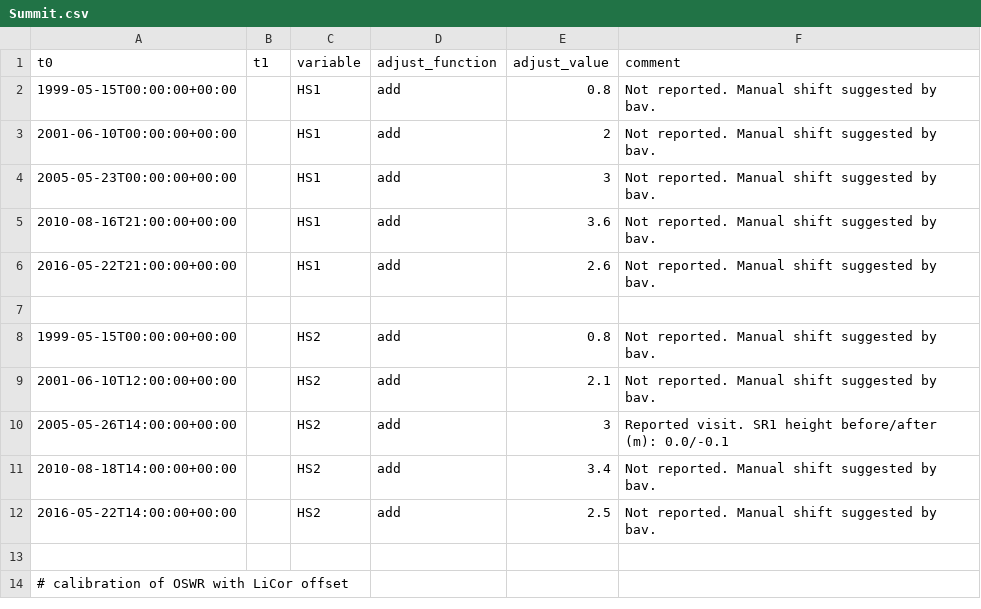
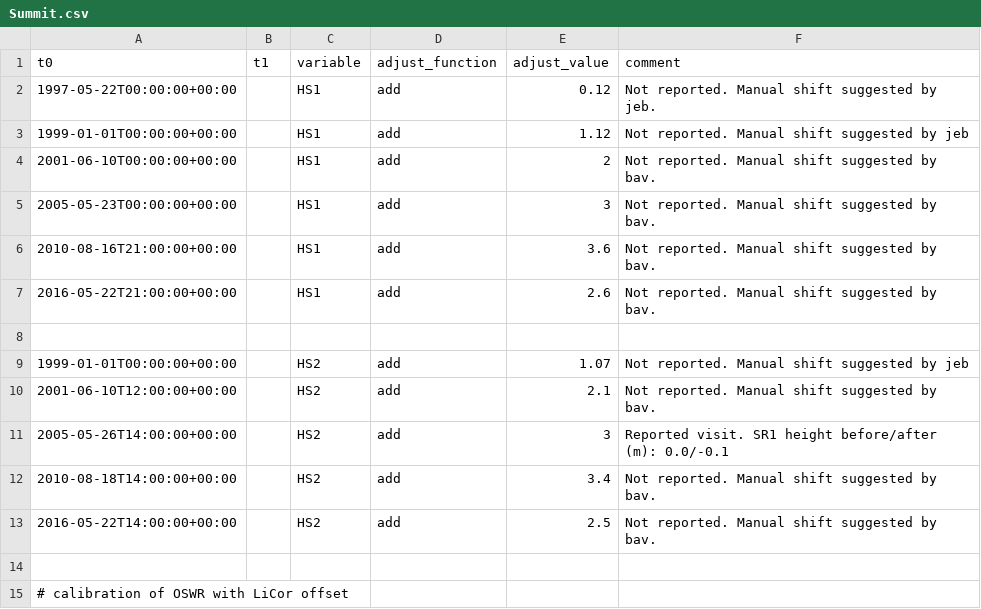
Before and after one commit to GEUS-Glaciology-and-Climate/GC-Net-level-1-data-processing, a CSV file: metadata/adjustments/Summit.csv, drawn as a sheet; only a part is shown.

Commit message:
Update Summit.csv

```diff
--- a/metadata/adjustments/Summit.csv
+++ b/metadata/adjustments/Summit.csv
@@ -1,3 +1,4 @@
 t0,t1,variable,adjust_function,adjust_value,comment
-1999-05-15T00:00:00+00:00,,HS1,add,0.8,Not reported. Manual shift suggested by bav.
+1997-05-22T00:00:00+00:00,,HS1,add,0.12,Not reported. Manual shift suggested by jeb.
+1999-01-01T00:00:00+00:00,,HS1,add,1.12,Not reported. Manual shift suggested by jeb
 2001-06-10T00:00:00+00:00,,HS1,add,2,Not reported. Manual shift suggested by bav.
@@ -7,3 +8,3 @@ t0,t1,variable,adjust_function,adjust_value,comment
 
-1999-05-15T00:00:00+00:00,,HS2,add,0.8,Not reported. Manual shift suggested by bav.
+1999-01-01T00:00:00+00:00,,HS2,add,1.07,Not reported. Manual shift suggested by jeb
 2001-06-10T12:00:00+00:00,,HS2,add,2.1,Not reported. Manual shift suggested by bav.
```
